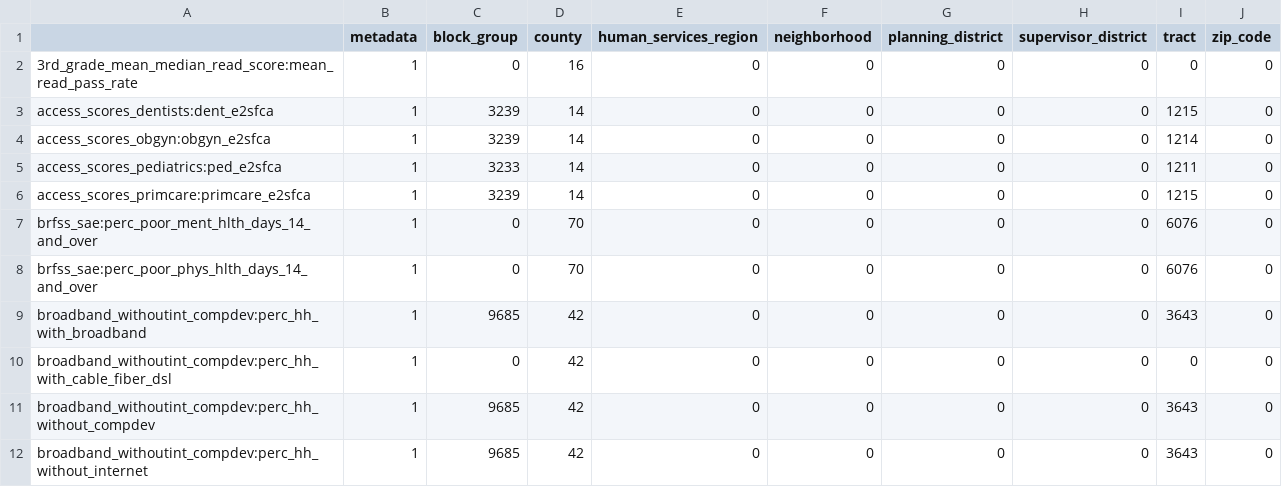
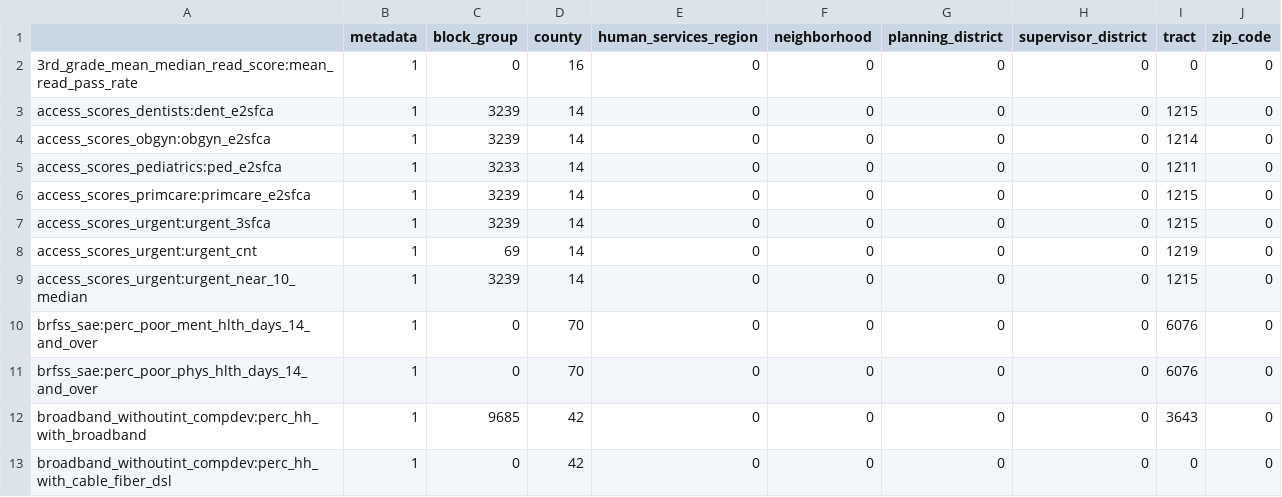
Before and after one commit to uva-bi-sdad/capital_region, a CSV file: docs/data/coverage.csv, drawn as a sheet; only a part is shown; the shorter side is filled out with more unchanged rows.

Commit message:
adds urgent care access variables

```diff
--- a/docs/data/coverage.csv
+++ b/docs/data/coverage.csv
@@ -6,2 +6,5 @@
 "access_scores_primcare:primcare_e2sfca",1,3239,14,0,0,0,0,1215,0
+"access_scores_urgent:urgent_3sfca",1,3239,14,0,0,0,0,1215,0
+"access_scores_urgent:urgent_cnt",1,69,14,0,0,0,0,1219,0
+"access_scores_urgent:urgent_near_10_median",1,3239,14,0,0,0,0,1215,0
 "brfss_sae:perc_poor_ment_hlth_days_14_and_over",1,0,70,0,0,0,0,6076,0
```
Also changed, not shown: 16 other files.
